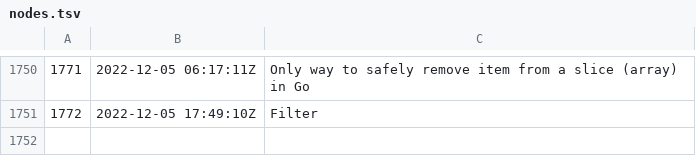
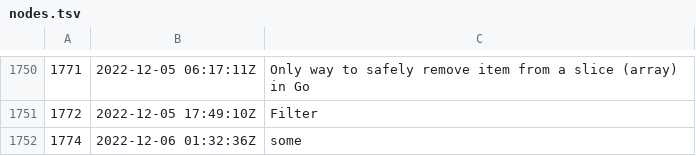
Before and after one commit to rwxrob/zet, a TSV file: docs/dex/nodes.tsv, drawn as a sheet; only a part is shown, gaps mark what is left out; the diff names each change by its address in the sheet, - before the commit and + after, or states it on an @@ line.

```diff
--- a/docs/dex/nodes.tsv
+++ b/docs/dex/nodes.tsv
+row 1752: 1774 | 2022-12-06 01:32:36Z | some
```
Also changed, not shown: 4 other files.
